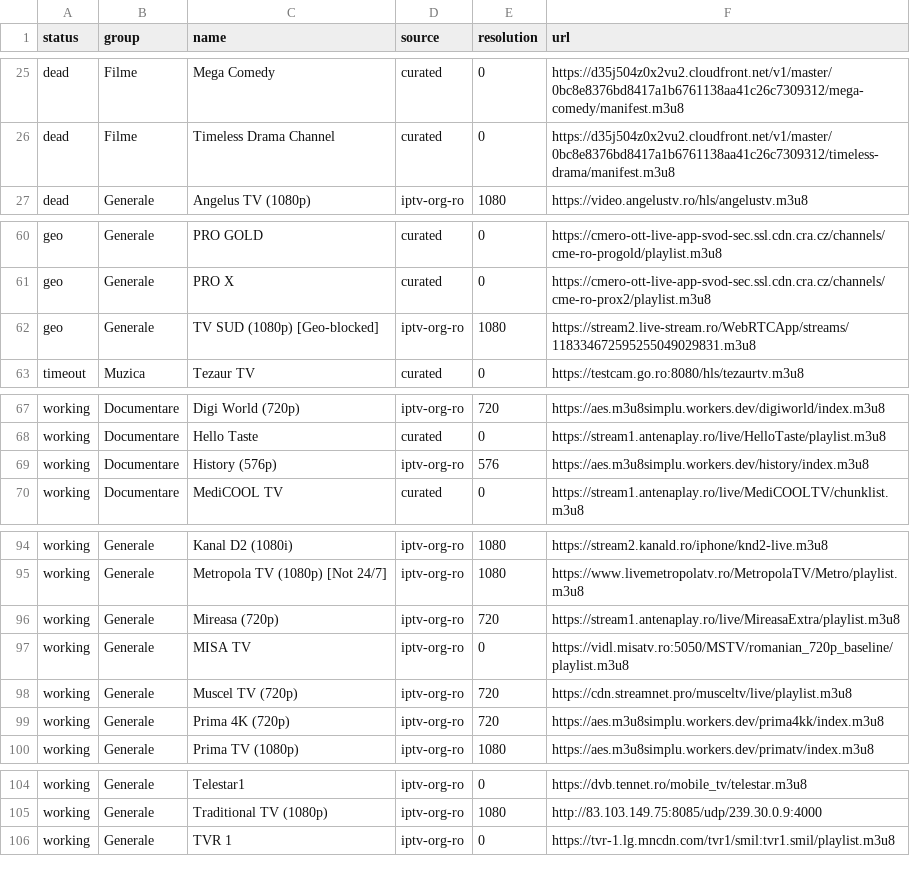
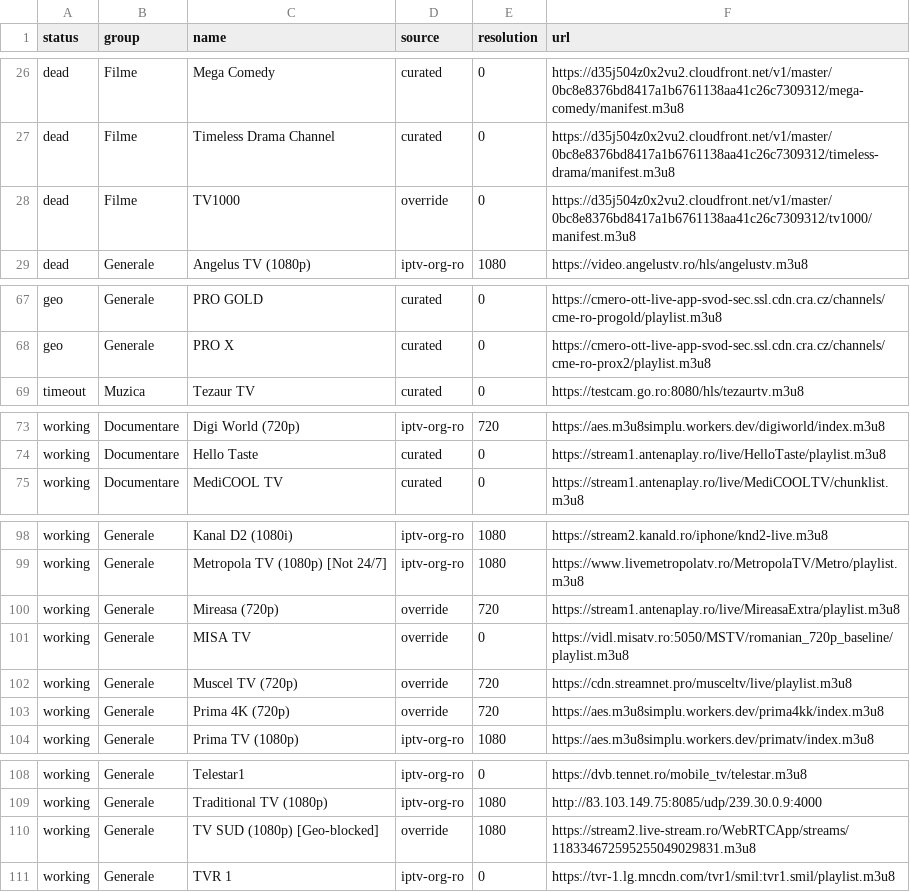
Before and after one commit to carloclim/romania-iptv-list, a CSV file: dist/status.csv, drawn as a sheet; only a part is shown, gaps mark what is left out; the diff covers the shown part only.

```diff
--- a/dist/status.csv
+++ b/dist/status.csv
@@ -26,2 +27,3 @@ dead,Filme,Mega Comedy,curated,0,https://d35j504z0x2vu2.cloudfront.net/v1/master
 dead,Filme,Timeless Drama Channel,curated,0,https://d35j504z0x2vu2.cloudfront.net/v1/master/0bc8e8376bd8417a1b6761138aa41c26c7309312/timeless-drama/manifest.m3u8
+dead,Filme,TV1000,override,0,https://d35j504z0x2vu2.cloudfront.net/v1/master/0bc8e8376bd8417a1b6761138aa41c26c7309312/tv1000/manifest.m3u8
 dead,Generale,Angelus TV (1080p),iptv-org-ro,1080,https://video.angelustv.ro/hls/angelustv.m3u8
@@ -61,3 +68,2 @@ geo,Generale,PRO GOLD,curated,0,https://cmero-ott-live-app-svod-sec.ssl.cdn.cra.
 geo,Generale,PRO X,curated,0,https://cmero-ott-live-app-svod-sec.ssl.cdn.cra.cz/channels/cme-ro-prox2/playlist.m3u8
-geo,Generale,TV SUD (1080p) [Geo-blocked],iptv-org-ro,1080,https://stream2.live-stream.ro/WebRTCApp/streams/118334672595255049029831.m3u8
 timeout,Muzica,Tezaur TV,curated,0,https://testcam.go.ro:8080/hls/tezaurtv.m3u8
@@ -68,3 +74,2 @@ working,Documentare,Digi World (720p),iptv-org-ro,720,https://aes.m3u8simplu.wor
 working,Documentare,Hello Taste,curated,0,https://stream1.antenaplay.ro/live/HelloTaste/playlist.m3u8
-working,Documentare,History (576p),iptv-org-ro,576,https://aes.m3u8simplu.workers.dev/history/index.m3u8
 working,Documentare,MediCOOL TV,curated,0,https://stream1.antenaplay.ro/live/MediCOOLTV/chunklist.m3u8
@@ -95,6 +99,6 @@ working,Generale,Kanal D2 (1080i),iptv-org-ro,1080,https://stream2.kanald.ro/iph
 working,Generale,Metropola TV (1080p) [Not 24/7],iptv-org-ro,1080,https://www.livemetropolatv.ro/MetropolaTV/Metro/playlist.m3u8
-working,Generale,Mireasa (720p),iptv-org-ro,720,https://stream1.antenaplay.ro/live/MireasaExtra/playlist.m3u8
-working,Generale,MISA TV,iptv-org-ro,0,https://vidl.misatv.ro:5050/MSTV/romanian_720p_baseline/playlist.m3u8
-working,Generale,Muscel TV (720p),iptv-org-ro,720,https://cdn.streamnet.pro/musceltv/live/playlist.m3u8
-working,Generale,Prima 4K (720p),iptv-org-ro,720,https://aes.m3u8simplu.workers.dev/prima4kk/index.m3u8
+working,Generale,Mireasa (720p),override,720,https://stream1.antenaplay.ro/live/MireasaExtra/playlist.m3u8
+working,Generale,MISA TV,override,0,https://vidl.misatv.ro:5050/MSTV/romanian_720p_baseline/playlist.m3u8
+working,Generale,Muscel TV (720p),override,720,https://cdn.streamnet.pro/musceltv/live/playlist.m3u8
+working,Generale,Prima 4K (720p),override,720,https://aes.m3u8simplu.workers.dev/prima4kk/index.m3u8
 working,Generale,Prima TV (1080p),iptv-org-ro,1080,https://aes.m3u8simplu.workers.dev/primatv/index.m3u8
@@ -105,2 +109,3 @@ working,Generale,Telestar1,iptv-org-ro,0,https://dvb.tennet.ro/mobile_tv/telesta
 working,Generale,Traditional TV (1080p),iptv-org-ro,1080,http://83.103.149.75:8085/udp/239.30.0.9:4000
+working,Generale,TV SUD (1080p) [Geo-blocked],override,1080,https://stream2.live-stream.ro/WebRTCApp/streams/118334672595255049029831.m3u8
 working,Generale,TVR 1,iptv-org-ro,0,https://tvr-1.lg.mncdn.com/tvr1/smil:tvr1.smil/playlist.m3u8
```
Also changed, not shown: 6 added rows, 6 removed rows and 16 edited cells elsewhere in this file, 16 other files.
